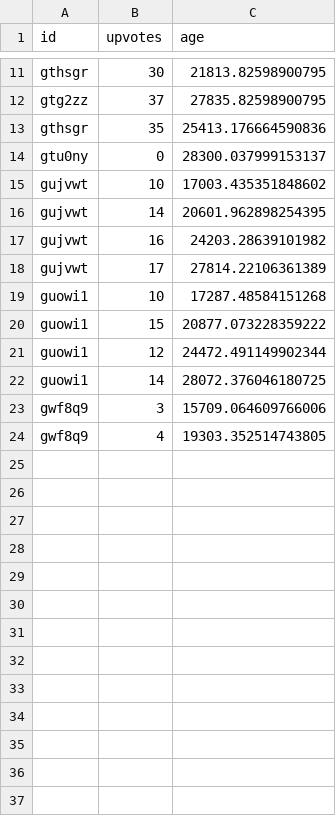
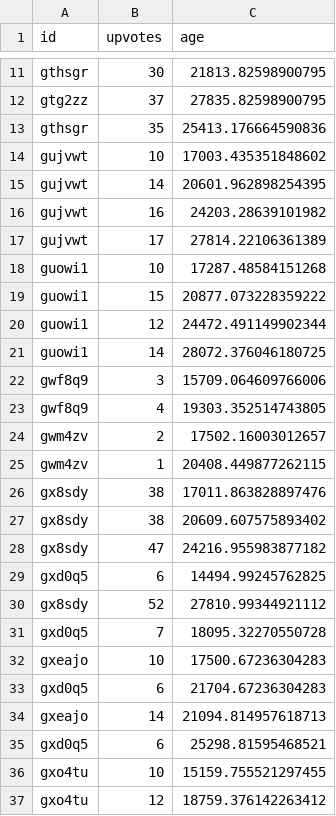
Before and after one commit to jli97/Reddit-Trending-Notifier-, a CSV file: datafiles/bucket_2.csv, drawn as a sheet; only a part is shown, gaps mark what is left out; removed rows and columns are numbered as before the commit, all else as after; the diff names each change by its address in the sheet, - before the commit and + after, or states it on an @@ line.

```diff
--- a/datafiles/bucket_2.csv
+++ b/datafiles/bucket_2.csv
-row 14: gtu0ny | 0 | 28300.037999153137
+row 24: gwm4zv | 2 | 17502.16003012657
+row 25: gwm4zv | 1 | 20408.449877262115
+row 26: gx8sdy | 38 | 17011.863828897476
+row 27: gx8sdy | 38 | 20609.607575893402
+row 28: gx8sdy | 47 | 24216.955983877182
+row 29: gxd0q5 | 6 | 14494.99245762825
+row 30: gx8sdy | 52 | 27810.99344921112
+row 31: gxd0q5 | 7 | 18095.32270550728
+row 32: gxeajo | 10 | 17500.67236304283
+row 33: gxd0q5 | 6 | 21704.67236304283
+row 34: gxeajo | 14 | 21094.814957618713
+row 35: gxd0q5 | 6 | 25298.81595468521
+row 36: gxo4tu | 10 | 15159.755521297455
+row 37: gxo4tu | 12 | 18759.376142263412
```
Also changed, not shown: datafiles/bucket_1.csv, datafiles/bucket_3.csv.
